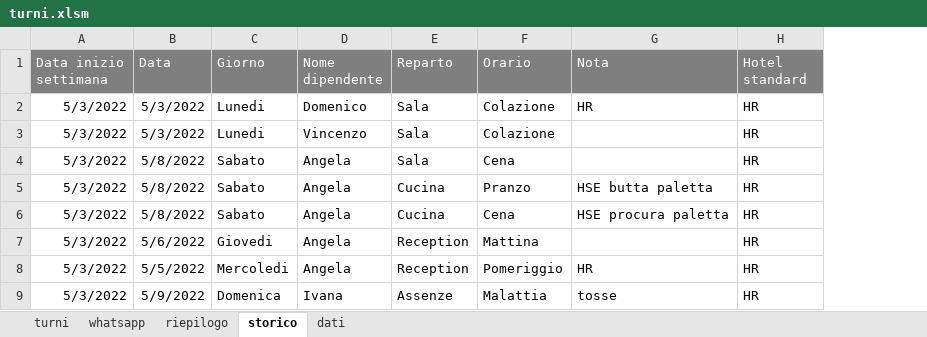
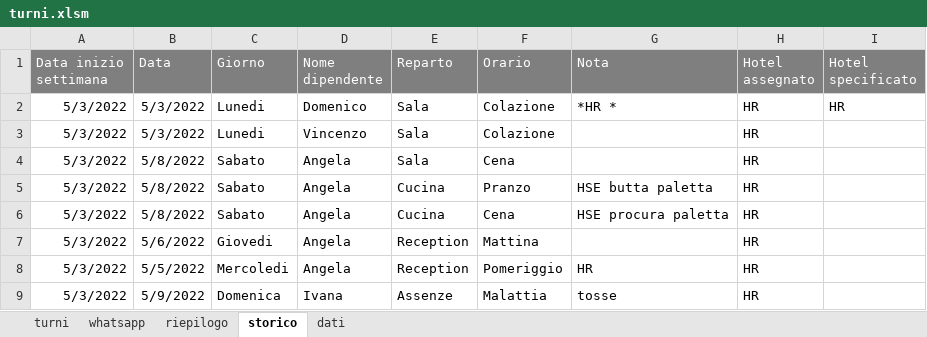
Before and after one commit to GiulioDFL/whatsupp-utility-message, an Excel workbook: turni.xlsm, sheet storico, drawn as a sheet; values as stored, in another font and other column widths than the file's, no borders; the diff names each change by its address in the sheet, - before the commit and + after, or states it on an @@ line.

Commit message:
file excel

```diff
--- a/turni.xlsm (sheet storico)
+++ b/turni.xlsm (sheet storico)
+column I (Hotel specificato), row 2: HR
-H1: Hotel standard
+H1: Hotel assegnato
-G2 (Nota): HR
+G2 (Nota): *HR *
```
Also changed, not shown: sheet turni.
